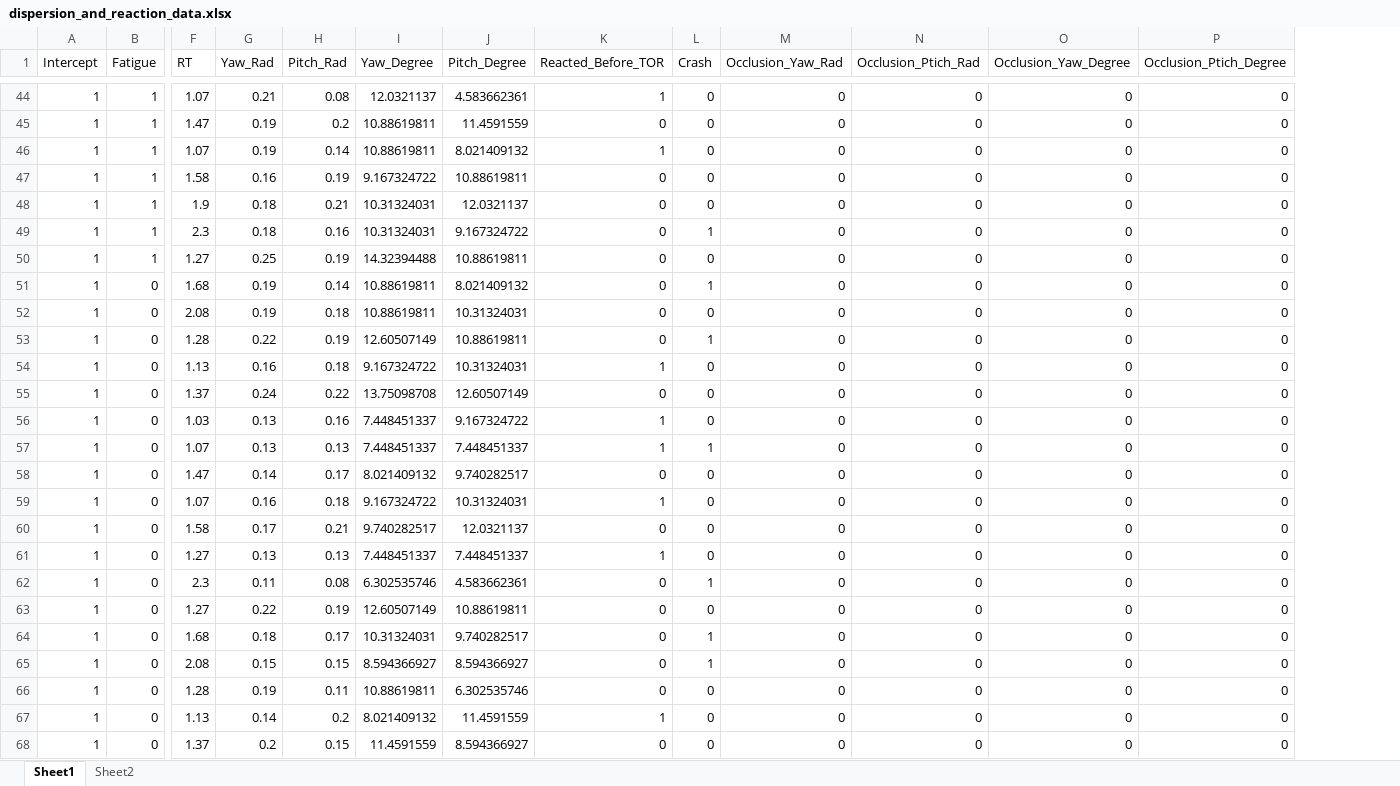
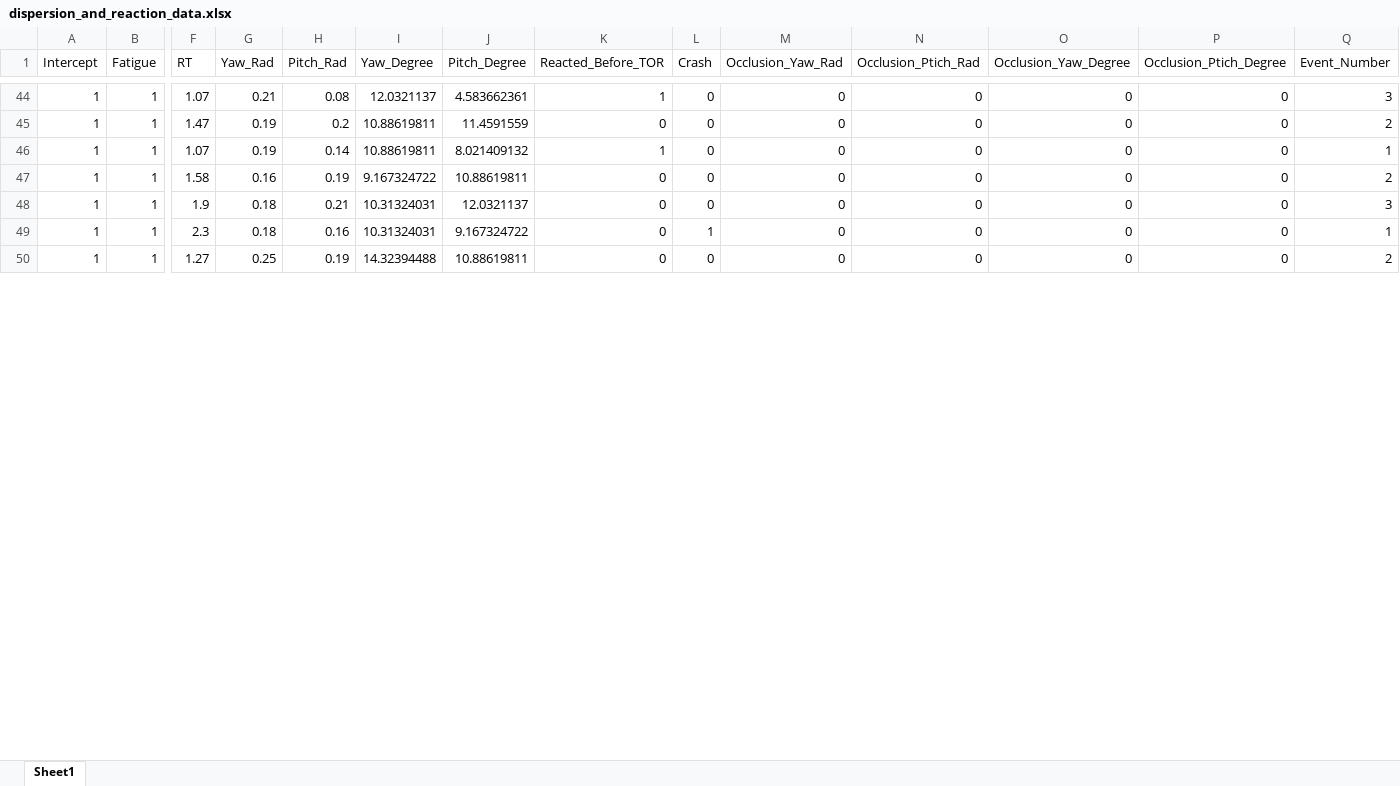
Before and after one commit to Rafael-C-Goncalves/Drivers-have-impaired-working-memory-under-high-cognitive-load-and-visual-distraction, an Excel workbook: Data/dispersion_and_reaction_data.xlsx, sheet Sheet1, drawn as a sheet; only a part is shown, gaps mark what is left out; values as stored, in another font and other column widths than the file's, no borders; removed rows and columns are numbered as before the commit, all else as after; rows hold the shown columns only; the diff covers the shown part only; the diff names each change by its address in the sheet, - before the commit and + after, or states it on an @@ line.

Commit message:
Updated dataset after review

```diff
--- a/Data/dispersion_and_reaction_data.xlsx (sheet Sheet1)
+++ b/Data/dispersion_and_reaction_data.xlsx (sheet Sheet1)
-sheet tab: Sheet2
+column Q (Event_Number), rows 44-50: 3 | 2 | 1 | 2 | 3 | 1 | 2
-row 51: 1 | 0 | 1.68 | 0.19 | 0.14 | 10.88619811 | 8.021409132 | 0 | 1 | 0 | 0 | 0 | 0
-row 52: 1 | 0 | 2.08 | 0.19 | 0.18 | 10.88619811 | 10.31324031 | 0 | 0 | 0 | 0 | 0 | 0
-row 53: 1 | 0 | 1.28 | 0.22 | 0.19 | 12.60507149 | 10.88619811 | 0 | 1 | 0 | 0 | 0 | 0
-row 54: 1 | 0 | 1.13 | 0.16 | 0.18 | 9.167324722 | 10.31324031 | 1 | 0 | 0 | 0 | 0 | 0
-row 55: 1 | 0 | 1.37 | 0.24 | 0.22 | 13.75098708 | 12.60507149 | 0 | 0 | 0 | 0 | 0 | 0
-row 56: 1 | 0 | 1.03 | 0.13 | 0.16 | 7.448451337 | 9.167324722 | 1 | 0 | 0 | 0 | 0 | 0
-row 57: 1 | 0 | 1.07 | 0.13 | 0.13 | 7.448451337 | 7.448451337 | 1 | 1 | 0 | 0 | 0 | 0
-row 58: 1 | 0 | 1.47 | 0.14 | 0.17 | 8.021409132 | 9.740282517 | 0 | 0 | 0 | 0 | 0 | 0
-row 59: 1 | 0 | 1.07 | 0.16 | 0.18 | 9.167324722 | 10.31324031 | 1 | 0 | 0 | 0 | 0 | 0
-row 60: 1 | 0 | 1.58 | 0.17 | 0.21 | 9.740282517 | 12.0321137 | 0 | 0 | 0 | 0 | 0 | 0
-row 61: 1 | 0 | 1.27 | 0.13 | 0.13 | 7.448451337 | 7.448451337 | 1 | 0 | 0 | 0 | 0 | 0
-row 62: 1 | 0 | 2.3 | 0.11 | 0.08 | 6.302535746 | 4.583662361 | 0 | 1 | 0 | 0 | 0 | 0
-row 63: 1 | 0 | 1.27 | 0.22 | 0.19 | 12.60507149 | 10.88619811 | 0 | 0 | 0 | 0 | 0 | 0
-row 64: 1 | 0 | 1.68 | 0.18 | 0.17 | 10.31324031 | 9.740282517 | 0 | 1 | 0 | 0 | 0 | 0
-row 65: 1 | 0 | 2.08 | 0.15 | 0.15 | 8.594366927 | 8.594366927 | 0 | 1 | 0 | 0 | 0 | 0
-row 66: 1 | 0 | 1.28 | 0.19 | 0.11 | 10.88619811 | 6.302535746 | 0 | 0 | 0 | 0 | 0 | 0
-row 67: 1 | 0 | 1.13 | 0.14 | 0.2 | 8.021409132 | 11.4591559 | 1 | 0 | 0 | 0 | 0 | 0
-row 68: 1 | 0 | 1.37 | 0.2 | 0.15 | 11.4591559 | 8.594366927 | 0 | 0 | 0 | 0 | 0 | 0
```
Also changed, not shown: 36 removed rows elsewhere in this sheet.
